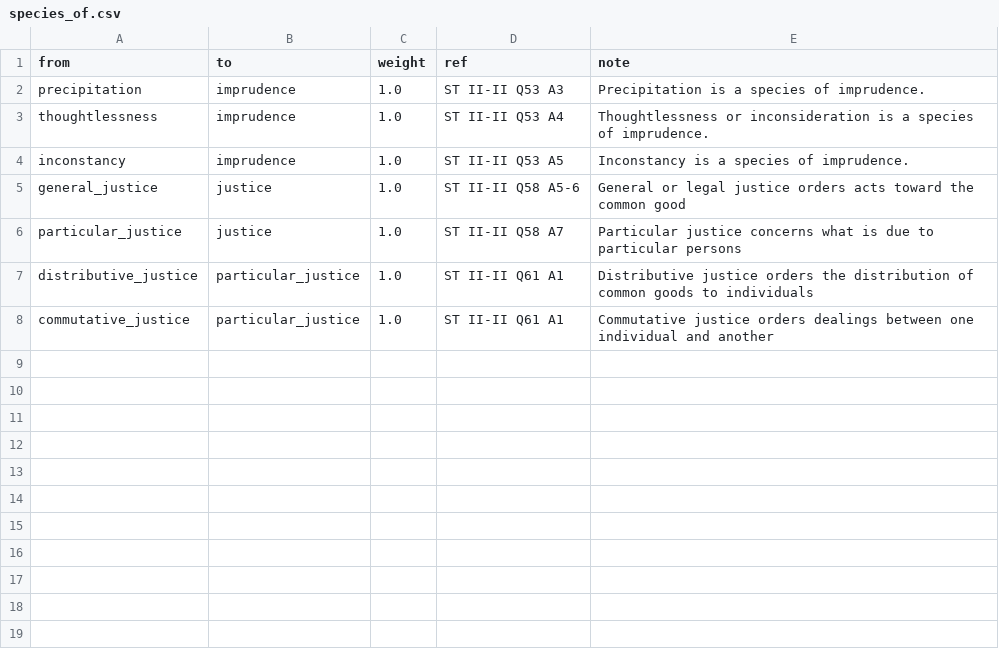
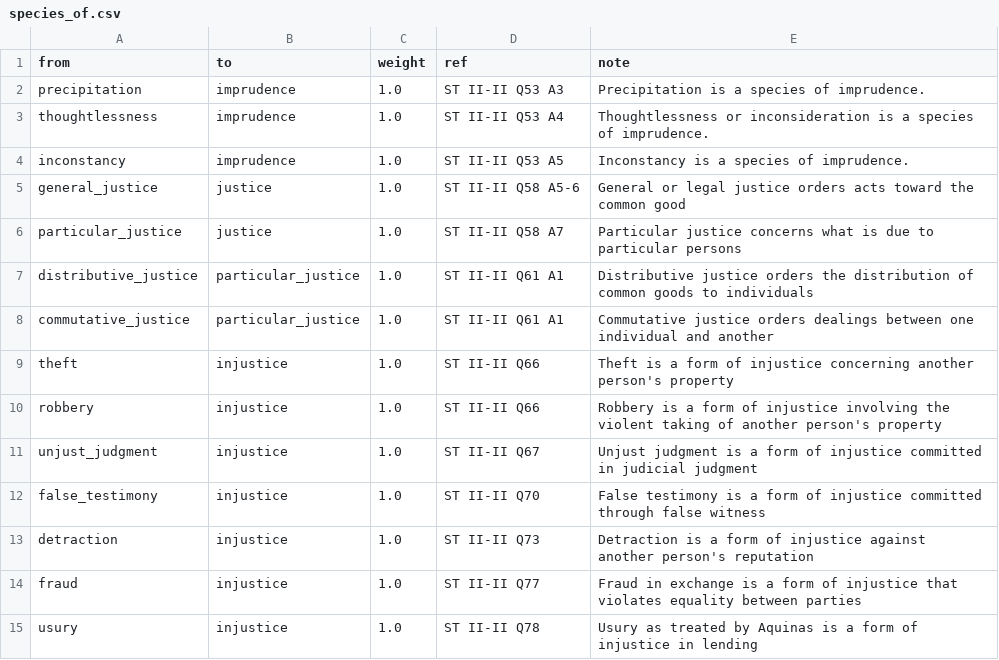
Before and after one commit to virtues-study/study-root, a CSV file: relations/species_of.csv, drawn as a sheet; the diff names each change by its address in the sheet, - before the commit and + after, or states it on an @@ line.

Commit message:
working on relationships justice

```diff
--- a/relations/species_of.csv
+++ b/relations/species_of.csv
+row 9: theft | injustice | 1.0 | ST II-II Q66 | Theft is a form of injustice concerning another person's property
+row 10: robbery | injustice | 1.0 | ST II-II Q66 | Robbery is a form of injustice involving the violent taking of another person's property
+row 11: unjust_judgment | injustice | 1.0 | ST II-II Q67 | Unjust judgment is a form of injustice committed in judicial judgment
+row 12: false_testimony | injustice | 1.0 | ST II-II Q70 | False testimony is a form of injustice committed through false witness
+row 13: detraction | injustice | 1.0 | ST II-II Q73 | Detraction is a form of injustice against another person's reputation
+row 14: fraud | injustice | 1.0 | ST II-II Q77 | Fraud in exchange is a form of injustice that violates equality between parties
+row 15: usury | injustice | 1.0 | ST II-II Q78 | Usury as treated by Aquinas is a form of injustice in lending
```
Also changed, not shown: relations/opposes.csv, 7 other files.
